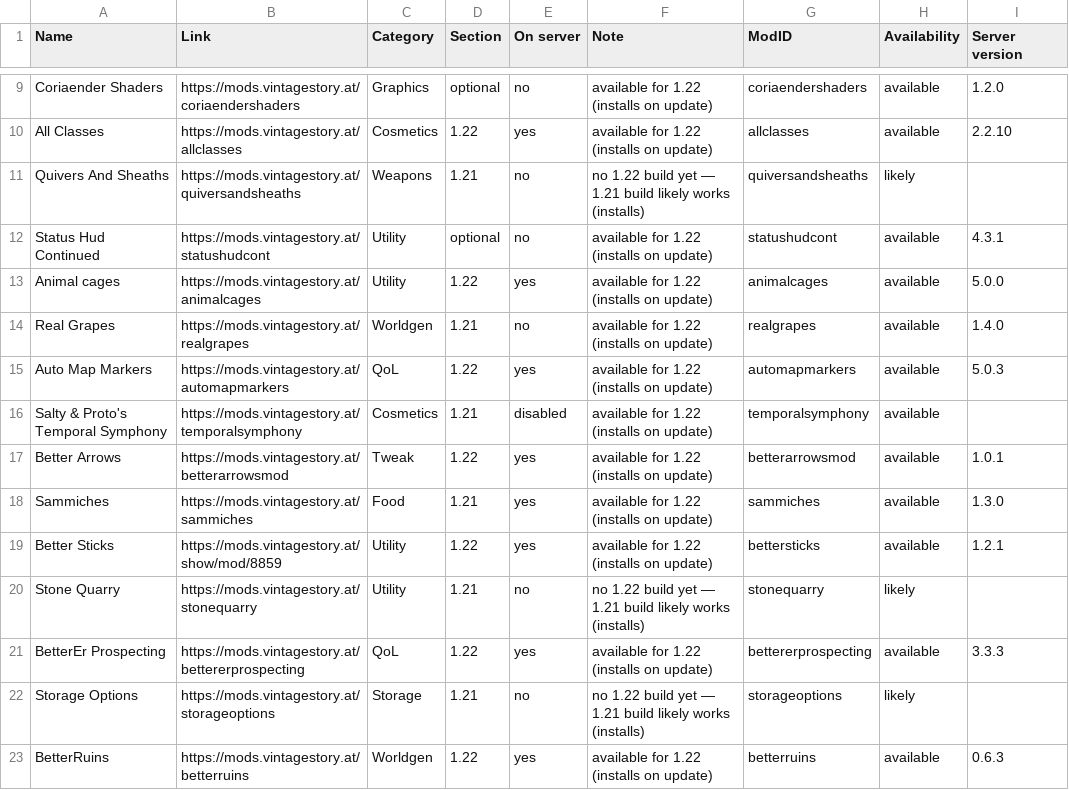
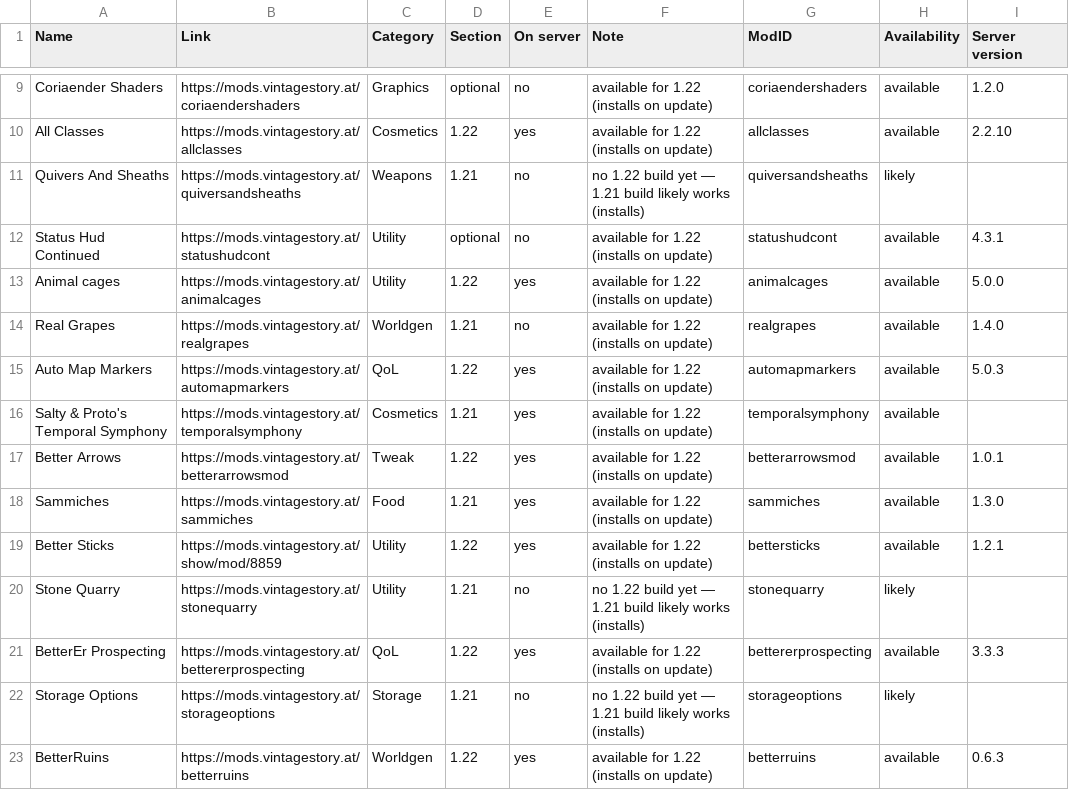
Before and after one commit to ConnyZs/VintageStory, a CSV file: Vintage Story Dashboard Data.csv, drawn as a sheet; only a part is shown, gaps mark what is left out.

```diff
--- a/Vintage Story Dashboard Data.csv
+++ b/Vintage Story Dashboard Data.csv
@@ -15,3 +15,3 @@ Real Grapes,https://mods.vintagestory.at/realgrapes,Worldgen,1.21,no,available f
 Auto Map Markers,https://mods.vintagestory.at/automapmarkers,QoL,1.22,yes,available for 1.22 (installs on update),automapmarkers,available,5.0.3
-Salty & Proto's Temporal Symphony,https://mods.vintagestory.at/temporalsymphony,Cosmetics,1.21,disabled,available for 1.22 (installs on update),temporalsymphony,available,
+Salty & Proto's Temporal Symphony,https://mods.vintagestory.at/temporalsymphony,Cosmetics,1.21,yes,available for 1.22 (installs on update),temporalsymphony,available,
 Better Arrows,https://mods.vintagestory.at/betterarrowsmod,Tweak,1.22,yes,available for 1.22 (installs on update),betterarrowsmod,available,1.0.1
```
Also changed, not shown: 1 other file.
